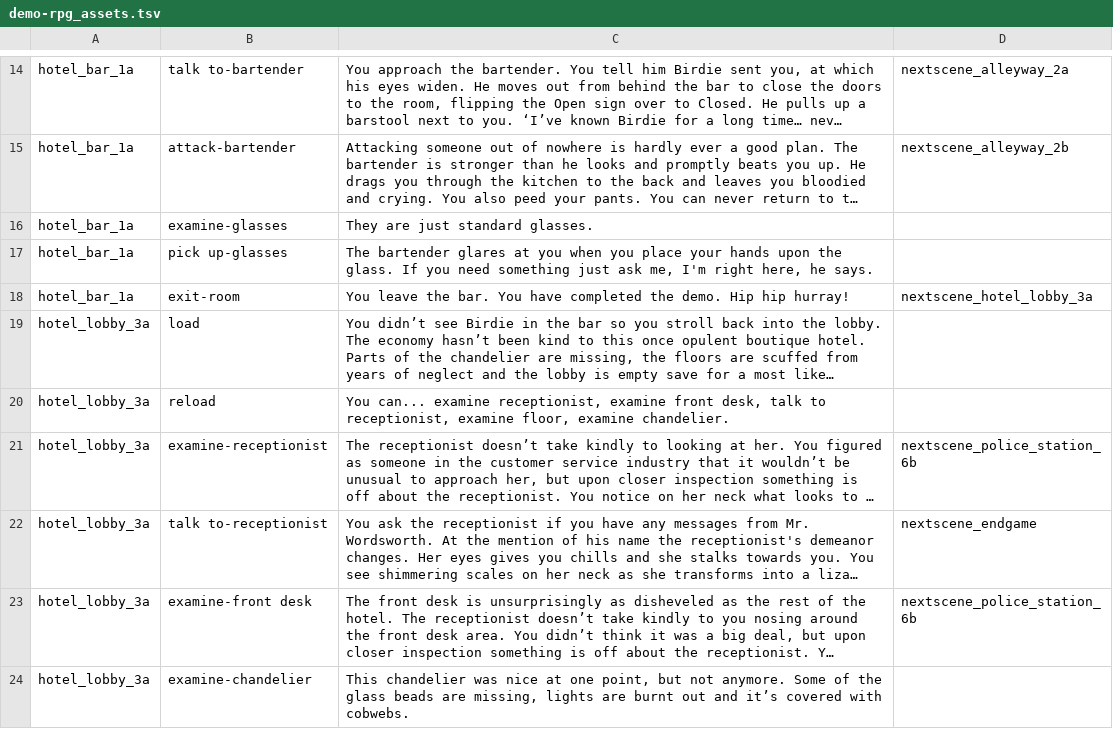
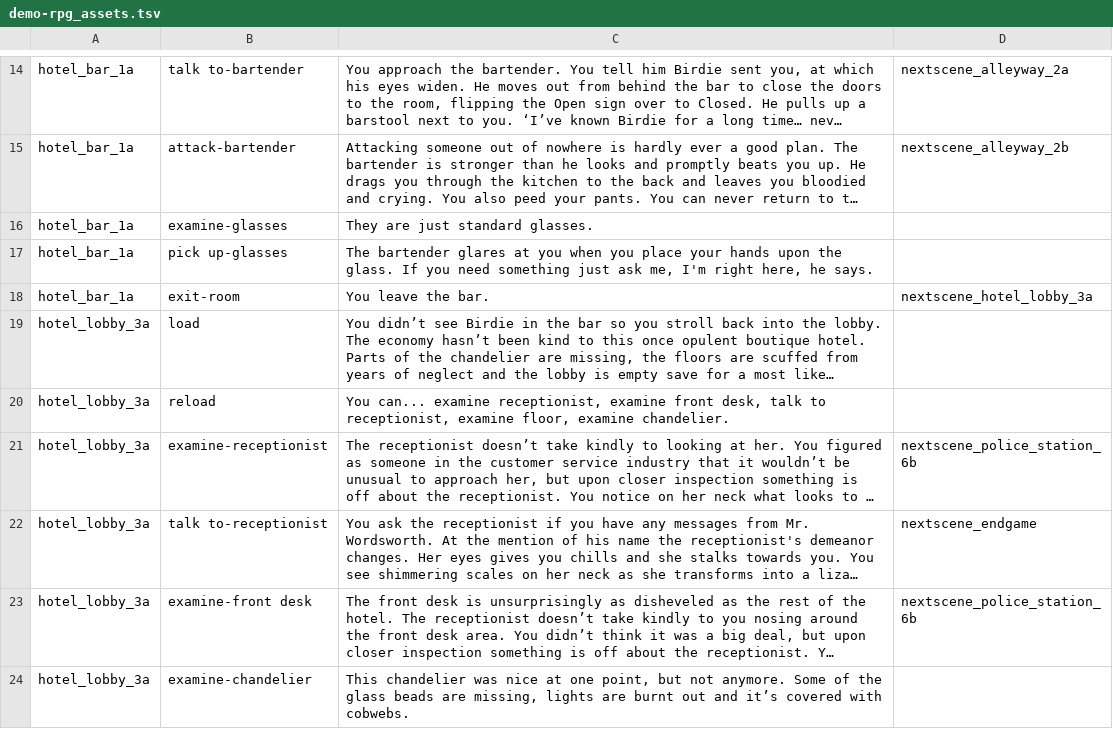
Before and after one commit to cecileceng/angelhack2016, a TSV file: demo-rpg_assets.tsv, drawn as a sheet; only a part is shown, gaps mark what is left out; long unchanged cells end in …; the diff names each change by its address in the sheet, - before the commit and + after, or states it on an @@ line.

Commit message:
lol

```diff
--- a/demo-rpg_assets.tsv
+++ b/demo-rpg_assets.tsv
-C18: You leave the bar. You have completed the demo. Hip hip hurray!
+C18: You leave the bar.
```
